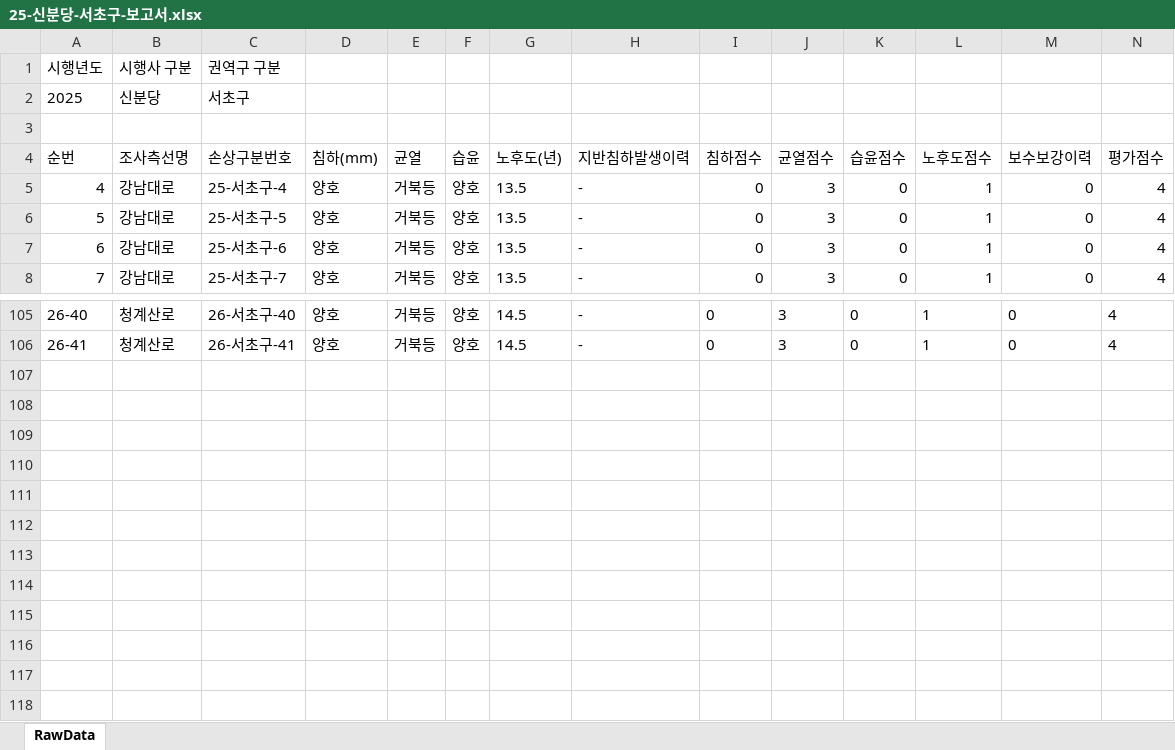
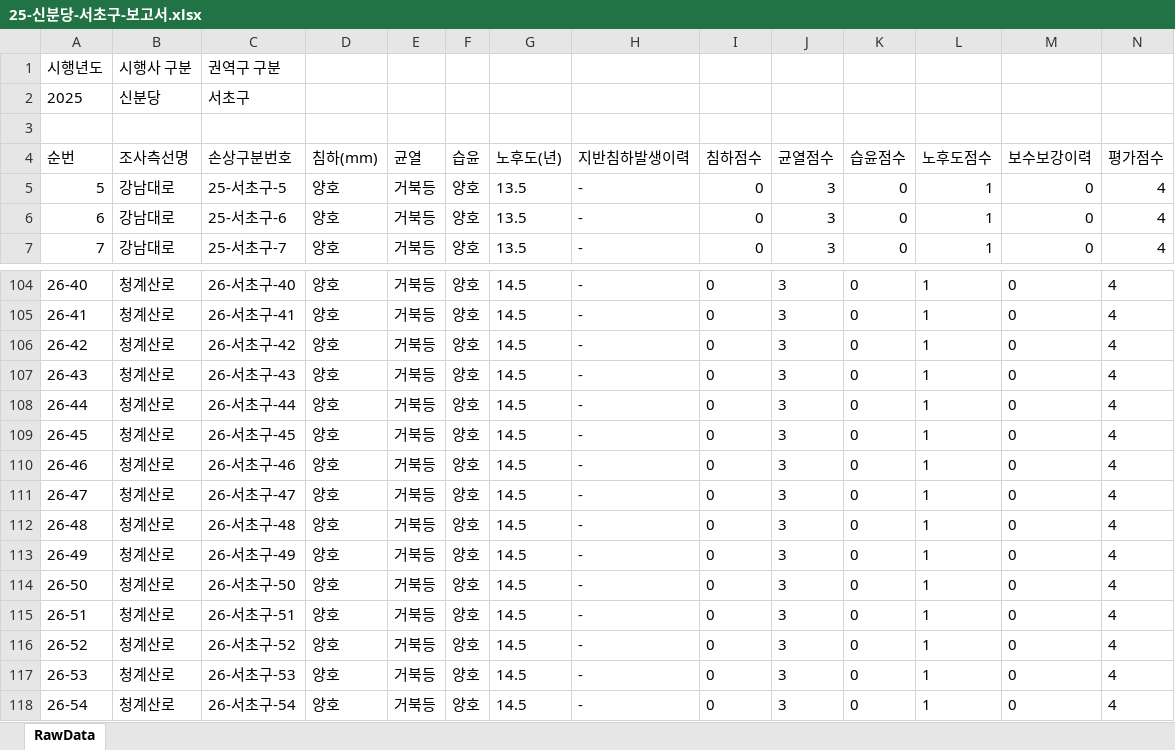
Before and after one commit to JasonYhim/GSMM, an Excel workbook: 25-신분당-서초구-보고서.xlsx, sheet RawData, drawn as a sheet; only a part is shown, gaps mark what is left out; values as stored, in another font and other column widths than the file's, no borders; removed rows and columns are numbered as before the commit, all else as after; rows hold the shown columns only; the diff names each change by its address in the sheet, - before the commit and + after, or states it on an @@ line.

Commit message:
📊 데이터 업데이트 - 25-신분당-서초구-보고서.xlsx

```diff
--- a/25-신분당-서초구-보고서.xlsx (sheet RawData)
+++ b/25-신분당-서초구-보고서.xlsx (sheet RawData)
-row 5: 4 | 강남대로 | 25-서초구-4 | 양호 | 거북등 | 양호 | 13.5 | - | 0 | 3 | 0 | 1 | 0 | 4
+row 106: 26-42 | 청계산로 | 26-서초구-42 | 양호 | 거북등 | 양호 | 14.5 | - | 0 | 3 | 0 | 1 | 0 | 4
+row 107: 26-43 | 청계산로 | 26-서초구-43 | 양호 | 거북등 | 양호 | 14.5 | - | 0 | 3 | 0 | 1 | 0 | 4
+row 108: 26-44 | 청계산로 | 26-서초구-44 | 양호 | 거북등 | 양호 | 14.5 | - | 0 | 3 | 0 | 1 | 0 | 4
+row 109: 26-45 | 청계산로 | 26-서초구-45 | 양호 | 거북등 | 양호 | 14.5 | - | 0 | 3 | 0 | 1 | 0 | 4
+row 110: 26-46 | 청계산로 | 26-서초구-46 | 양호 | 거북등 | 양호 | 14.5 | - | 0 | 3 | 0 | 1 | 0 | 4
+row 111: 26-47 | 청계산로 | 26-서초구-47 | 양호 | 거북등 | 양호 | 14.5 | - | 0 | 3 | 0 | 1 | 0 | 4
+row 112: 26-48 | 청계산로 | 26-서초구-48 | 양호 | 거북등 | 양호 | 14.5 | - | 0 | 3 | 0 | 1 | 0 | 4
+row 113: 26-49 | 청계산로 | 26-서초구-49 | 양호 | 거북등 | 양호 | 14.5 | - | 0 | 3 | 0 | 1 | 0 | 4
+row 114: 26-50 | 청계산로 | 26-서초구-50 | 양호 | 거북등 | 양호 | 14.5 | - | 0 | 3 | 0 | 1 | 0 | 4
+row 115: 26-51 | 청계산로 | 26-서초구-51 | 양호 | 거북등 | 양호 | 14.5 | - | 0 | 3 | 0 | 1 | 0 | 4
+row 116: 26-52 | 청계산로 | 26-서초구-52 | 양호 | 거북등 | 양호 | 14.5 | - | 0 | 3 | 0 | 1 | 0 | 4
+row 117: 26-53 | 청계산로 | 26-서초구-53 | 양호 | 거북등 | 양호 | 14.5 | - | 0 | 3 | 0 | 1 | 0 | 4
+row 118: 26-54 | 청계산로 | 26-서초구-54 | 양호 | 거북등 | 양호 | 14.5 | - | 0 | 3 | 0 | 1 | 0 | 4
```
